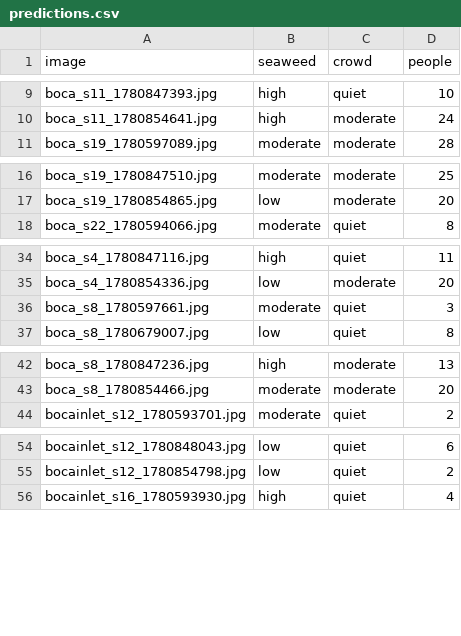
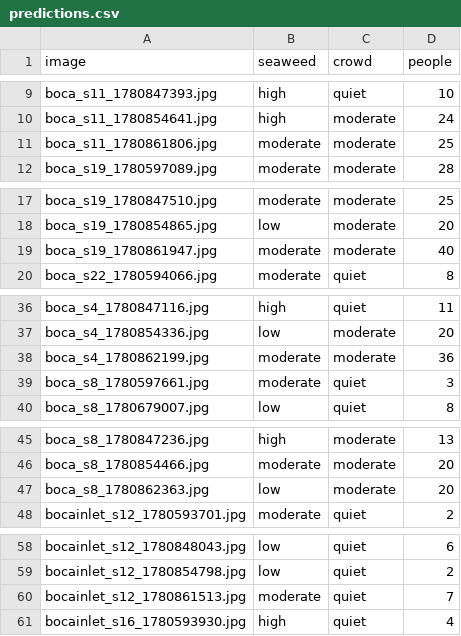
Before and after one commit to jayfrid-bot/bocabeach, a CSV file: eval/predictions.csv, drawn as a sheet; only a part is shown, gaps mark what is left out; the diff covers the shown part only; the diff names each change by its address in the sheet, - before the commit and + after, or states it on an @@ line.

```diff
--- a/eval/predictions.csv
+++ b/eval/predictions.csv
+row 11: boca_s11_1780861806.jpg | moderate | moderate | 25
+row 19: boca_s19_1780861947.jpg | moderate | moderate | 40
+row 38: boca_s4_1780862199.jpg | moderate | moderate | 36
+row 47: boca_s8_1780862363.jpg | low | moderate | 20
+row 60: bocainlet_s12_1780861513.jpg | moderate | quiet | 7
```
Also changed, not shown: 3 added rows elsewhere in this file, eval/labels.csv, eval/manifest.csv, 10 other files.
